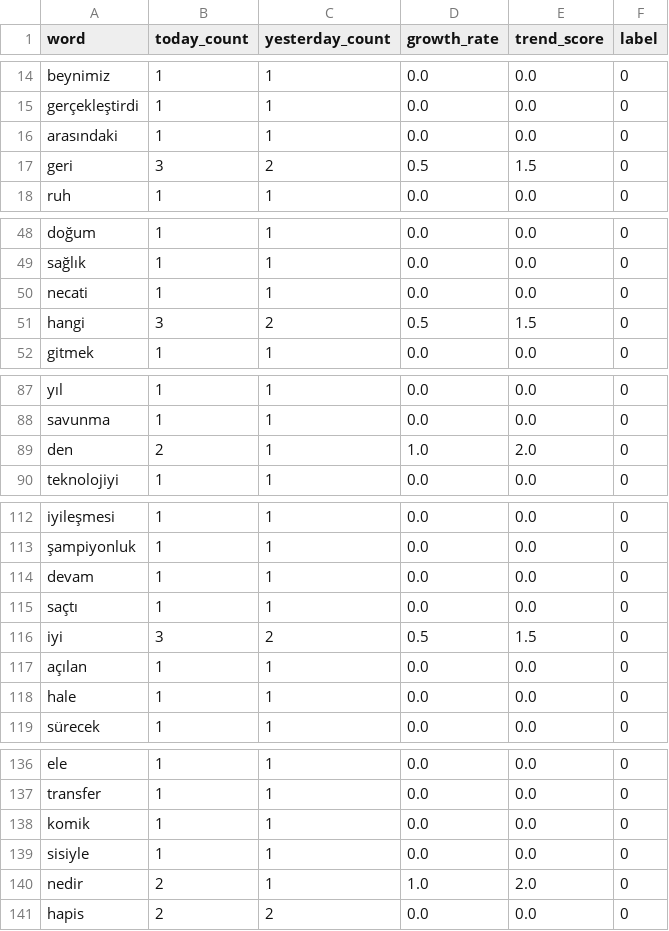
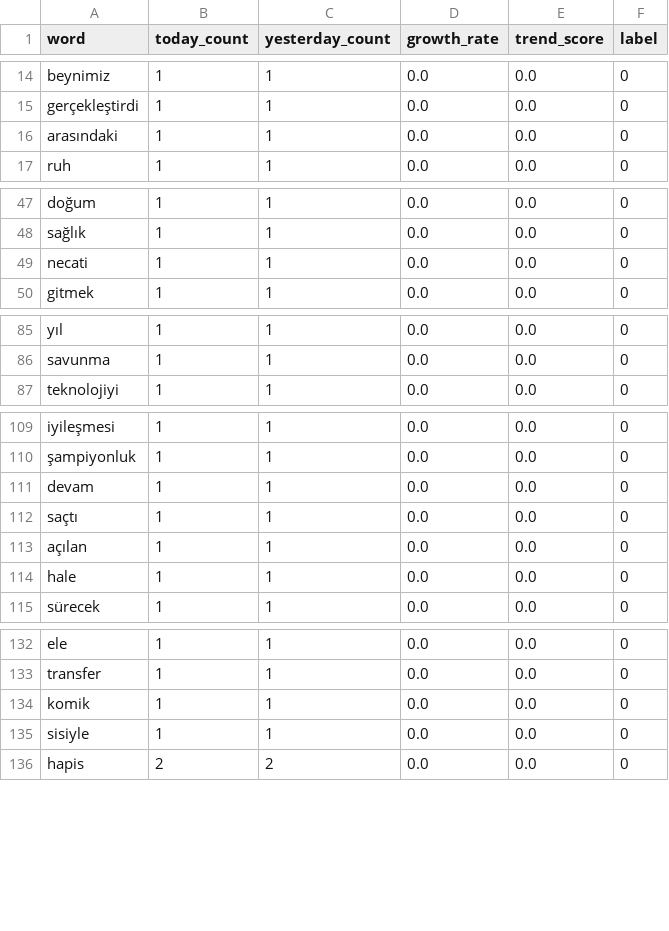
Before and after one commit to caglky/Realtime-Trend-Prediction-System, a CSV file: data/dataset/2026-04-22_dataset.csv, drawn as a sheet; only a part is shown, gaps mark what is left out; the diff covers the shown part only.

```diff
--- a/data/dataset/2026-04-22_dataset.csv
+++ b/data/dataset/2026-04-22_dataset.csv
@@ -16,3 +16,2 @@ gerçekleştirdi,1,1,0.0,0.0,0
 arasındaki,1,1,0.0,0.0,0
-geri,3,2,0.5,1.5,0
 ruh,1,1,0.0,0.0,0
@@ -50,3 +49,2 @@ sağlık,1,1,0.0,0.0,0
 necati,1,1,0.0,0.0,0
-hangi,3,2,0.5,1.5,0
 gitmek,1,1,0.0,0.0,0
@@ -88,3 +86,2 @@ yıl,1,1,0.0,0.0,0
 savunma,1,1,0.0,0.0,0
-den,2,1,1.0,2.0,0
 teknolojiyi,1,1,0.0,0.0,0
@@ -115,3 +112,2 @@ devam,1,1,0.0,0.0,0
 saçtı,1,1,0.0,0.0,0
-iyi,3,2,0.5,1.5,0
 açılan,1,1,0.0,0.0,0
@@ -139,3 +135,2 @@ komik,1,1,0.0,0.0,0
 sisiyle,1,1,0.0,0.0,0
-nedir,2,1,1.0,2.0,0
 hapis,2,2,0.0,0.0,0
```
Also changed, not shown: 2 removed rows elsewhere in this file, 22 other files.
